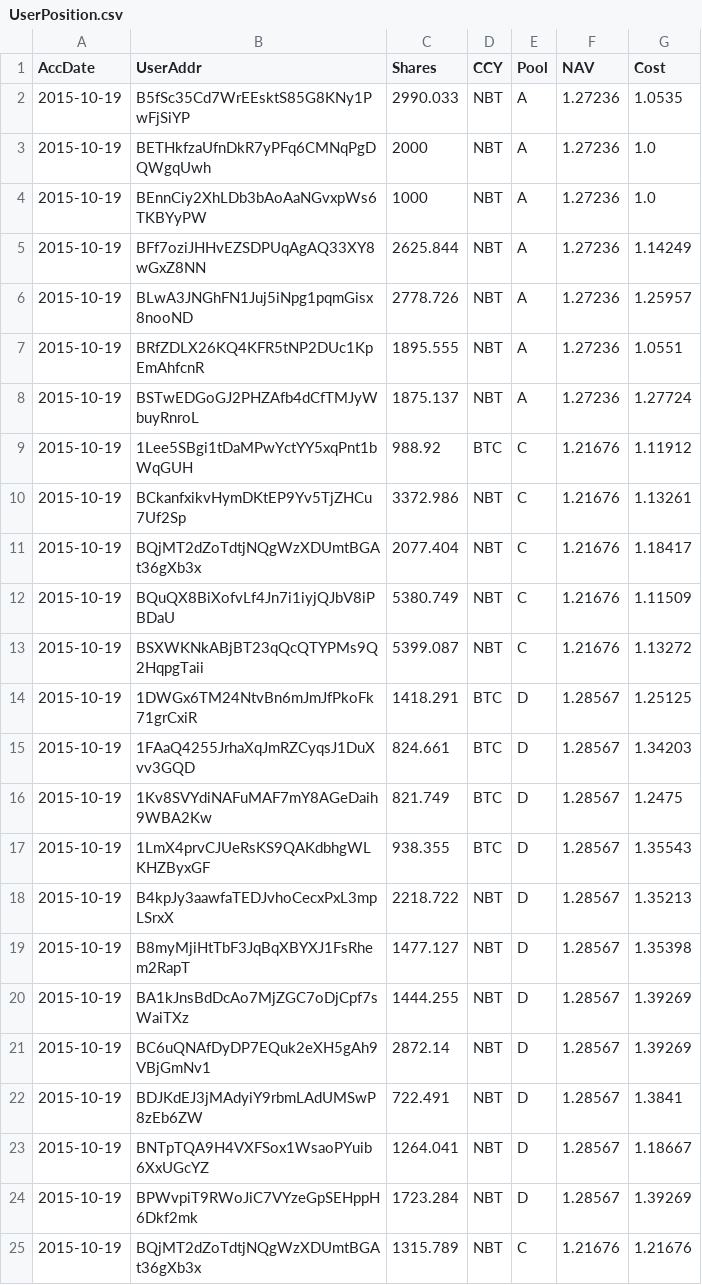
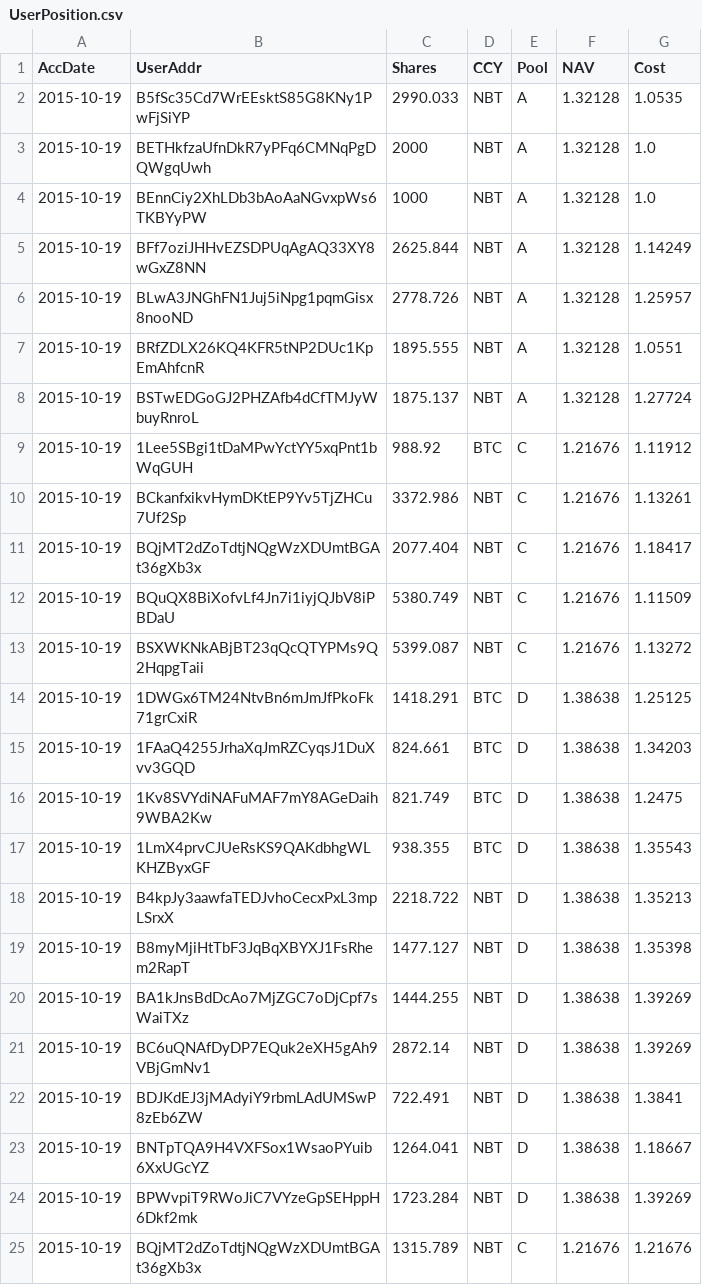
Before and after one commit to henrynu/NuLagoon, a CSV file: Reports/UserPosition.csv, drawn as a sheet; only a part is shown.

```diff
--- a/Reports/UserPosition.csv
+++ b/Reports/UserPosition.csv
@@ -1,9 +1,9 @@
 AccDate,UserAddr,Shares,CCY,Pool,NAV,Cost
-2015-10-19,B5fSc35Cd7WrEEsktS85G8KNy1PwFjSiYP,2990.033,NBT,A,1.27236,1.0535
-2015-10-19,BETHkfzaUfnDkR7yPFq6CMNqPgDQWgqUwh,2000,NBT,A,1.27236,1.0
-2015-10-19,BEnnCiy2XhLDb3bAoAaNGvxpWs6TKBYyPW,1000,NBT,A,1.27236,1.0
-2015-10-19,BFf7oziJHHvEZSDPUqAgAQ33XY8wGxZ8NN,2625.844,NBT,A,1.27236,1.14249
-2015-10-19,BLwA3JNGhFN1Juj5iNpg1pqmGisx8nooND,2778.726,NBT,A,1.27236,1.25957
-2015-10-19,BRfZDLX26KQ4KFR5tNP2DUc1KpEmAhfcnR,1895.555,NBT,A,1.27236,1.0551
-2015-10-19,BSTwEDGoGJ2PHZAfb4dCfTMJyWbuyRnroL,1875.137,NBT,A,1.27236,1.27724
+2015-10-19,B5fSc35Cd7WrEEsktS85G8KNy1PwFjSiYP,2990.033,NBT,A,1.32128,1.0535
+2015-10-19,BETHkfzaUfnDkR7yPFq6CMNqPgDQWgqUwh,2000,NBT,A,1.32128,1.0
+2015-10-19,BEnnCiy2XhLDb3bAoAaNGvxpWs6TKBYyPW,1000,NBT,A,1.32128,1.0
+2015-10-19,BFf7oziJHHvEZSDPUqAgAQ33XY8wGxZ8NN,2625.844,NBT,A,1.32128,1.14249
+2015-10-19,BLwA3JNGhFN1Juj5iNpg1pqmGisx8nooND,2778.726,NBT,A,1.32128,1.25957
+2015-10-19,BRfZDLX26KQ4KFR5tNP2DUc1KpEmAhfcnR,1895.555,NBT,A,1.32128,1.0551
+2015-10-19,BSTwEDGoGJ2PHZAfb4dCfTMJyWbuyRnroL,1875.137,NBT,A,1.32128,1.27724
 2015-10-19,1Lee5SBgi1tDaMPwYctYY5xqPnt1bWqGUH,988.92,BTC,C,1.21676,1.11912
@@ -13,13 +13,13 @@ AccDate,UserAddr,Shares,CCY,Pool,NAV,Cost
 2015-10-19,BSXWKNkABjBT23qQcQTYPMs9Q2HqpgTaii,5399.087,NBT,C,1.21676,1.13272
-2015-10-19,1DWGx6TM24NtvBn6mJmJfPkoFk71grCxiR,1418.291,BTC,D,1.28567,1.25125
-2015-10-19,1FAaQ4255JrhaXqJmRZCyqsJ1DuXvv3GQD,824.661,BTC,D,1.28567,1.34203
-2015-10-19,1Kv8SVYdiNAFuMAF7mY8AGeDaih9WBA2Kw,821.749,BTC,D,1.28567,1.2475
-2015-10-19,1LmX4prvCJUeRsKS9QAKdbhgWLKHZByxGF,938.355,BTC,D,1.28567,1.35543
-2015-10-19,B4kpJy3aawfaTEDJvhoCecxPxL3mpLSrxX,2218.722,NBT,D,1.28567,1.35213
-2015-10-19,B8myMjiHtTbF3JqBqXBYXJ1FsRhem2RapT,1477.127,NBT,D,1.28567,1.35398
-2015-10-19,BA1kJnsBdDcAo7MjZGC7oDjCpf7sWaiTXz,1444.255,NBT,D,1.28567,1.39269
-2015-10-19,BC6uQNAfDyDP7EQuk2eXH5gAh9VBjGmNv1,2872.14,NBT,D,1.28567,1.39269
-2015-10-19,BDJKdEJ3jMAdyiY9rbmLAdUMSwP8zEb6ZW,722.491,NBT,D,1.28567,1.3841
-2015-10-19,BNTpTQA9H4VXFSox1WsaoPYuib6XxUGcYZ,1264.041,NBT,D,1.28567,1.18667
-2015-10-19,BPWvpiT9RWoJiC7VYzeGpSEHppH6Dkf2mk,1723.284,NBT,D,1.28567,1.39269
+2015-10-19,1DWGx6TM24NtvBn6mJmJfPkoFk71grCxiR,1418.291,BTC,D,1.38638,1.25125
+2015-10-19,1FAaQ4255JrhaXqJmRZCyqsJ1DuXvv3GQD,824.661,BTC,D,1.38638,1.34203
+2015-10-19,1Kv8SVYdiNAFuMAF7mY8AGeDaih9WBA2Kw,821.749,BTC,D,1.38638,1.2475
+2015-10-19,1LmX4prvCJUeRsKS9QAKdbhgWLKHZByxGF,938.355,BTC,D,1.38638,1.35543
+2015-10-19,B4kpJy3aawfaTEDJvhoCecxPxL3mpLSrxX,2218.722,NBT,D,1.38638,1.35213
+2015-10-19,B8myMjiHtTbF3JqBqXBYXJ1FsRhem2RapT,1477.127,NBT,D,1.38638,1.35398
+2015-10-19,BA1kJnsBdDcAo7MjZGC7oDjCpf7sWaiTXz,1444.255,NBT,D,1.38638,1.39269
+2015-10-19,BC6uQNAfDyDP7EQuk2eXH5gAh9VBjGmNv1,2872.14,NBT,D,1.38638,1.39269
+2015-10-19,BDJKdEJ3jMAdyiY9rbmLAdUMSwP8zEb6ZW,722.491,NBT,D,1.38638,1.3841
+2015-10-19,BNTpTQA9H4VXFSox1WsaoPYuib6XxUGcYZ,1264.041,NBT,D,1.38638,1.18667
+2015-10-19,BPWvpiT9RWoJiC7VYzeGpSEHppH6Dkf2mk,1723.284,NBT,D,1.38638,1.39269
 2015-10-19,BQjMT2dZoTdtjNQgWzXDUmtBGAt36gXb3x,1315.789,NBT,C,1.21676,1.21676
```
Also changed, not shown: Reports/NetAssetValue.csv, 5 other files.
